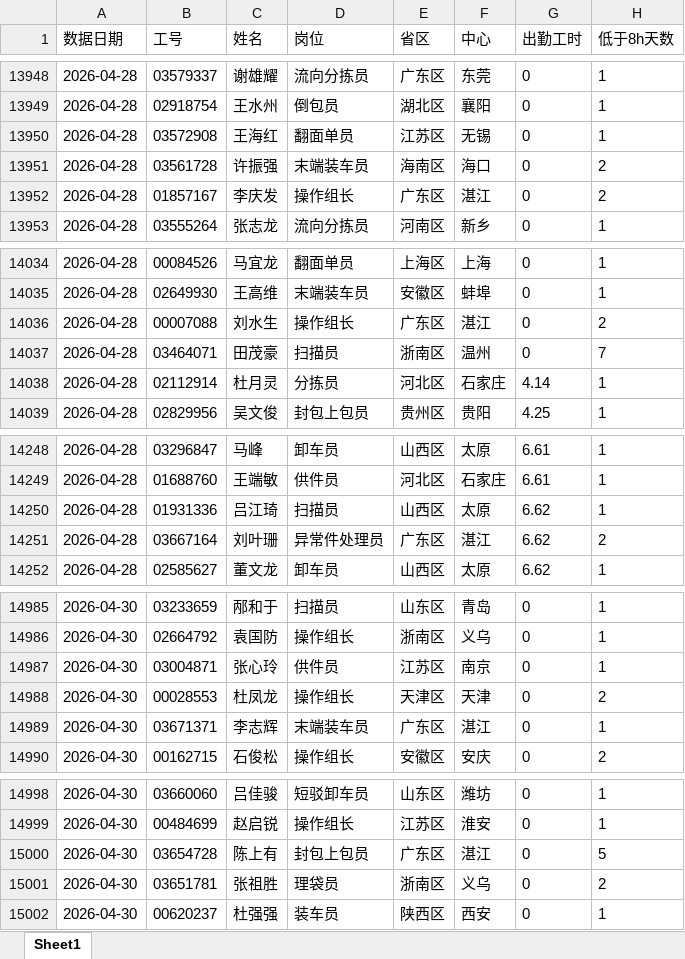
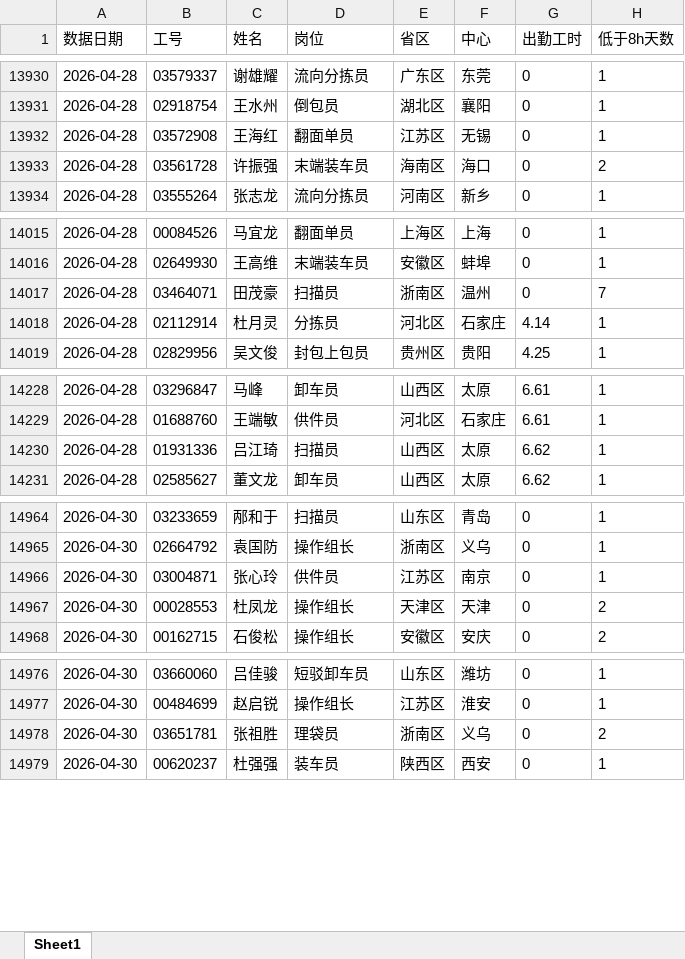
Before and after one commit to xiaochen05281/gpt-dashboard, an Excel workbook: source/2、工时偏低/工时偏低-4月.xlsx, sheet Sheet1, drawn as a sheet; only a part is shown, gaps mark what is left out; values as stored, in another font and other column widths than the file's, no borders; the diff covers the shown part only; the diff names each change by its address in the sheet, - before the commit and + after, or states it on an @@ line.

```diff
--- a/source/2、工时偏低/工时偏低-4月.xlsx (sheet Sheet1)
+++ b/source/2、工时偏低/工时偏低-4月.xlsx (sheet Sheet1)
-row 13952: 2026-04-28 | 01857167 | 李庆发 | 操作组长 | 广东区 | 湛江 | 0 | 2
-row 14036: 2026-04-28 | 00007088 | 刘水生 | 操作组长 | 广东区 | 湛江 | 0 | 2
-row 14251: 2026-04-28 | 03667164 | 刘叶珊 | 异常件处理员 | 广东区 | 湛江 | 6.62 | 2
-row 14989: 2026-04-30 | 03671371 | 李志辉 | 末端装车员 | 广东区 | 湛江 | 0 | 1
-row 15000: 2026-04-30 | 03654728 | 陈上有 | 封包上包员 | 广东区 | 湛江 | 0 | 5
```
Also changed, not shown: 20 removed rows elsewhere in this sheet, source/中心名单-2026-05.xlsx, source/中心名单-2026-06.xlsx, 2 other files.
